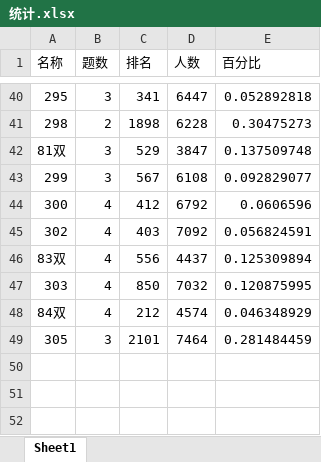
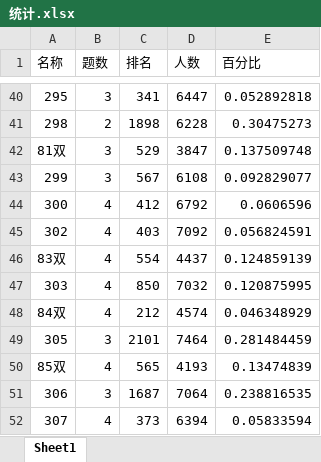
Before and after one commit to CA2528357431/leetcode-note, an Excel workbook: 统计.xlsx, sheet Sheet1, drawn as a sheet; only a part is shown, gaps mark what is left out; values as stored, in another font and other column widths than the file's, no borders; charts and pictures not drawn; the diff names each change by its address in the sheet, - before the commit and + after, or states it on an @@ line.

```diff
--- a/统计.xlsx (sheet Sheet1)
+++ b/统计.xlsx (sheet Sheet1)
-C46 (排名): 556
+C46 (排名): 554
-E46 (百分比): 0.125309894
+E46 (百分比): 0.124859139
+row 50: 85双 | 4 | 565 | 4193 | 0.13474839
+row 51: 306 | 3 | 1687 | 7064 | 0.238816535
+row 52: 307 | 4 | 373 | 6394 | 0.05833594
```
Also changed, not shown: charts or pictures, 27 other files.
